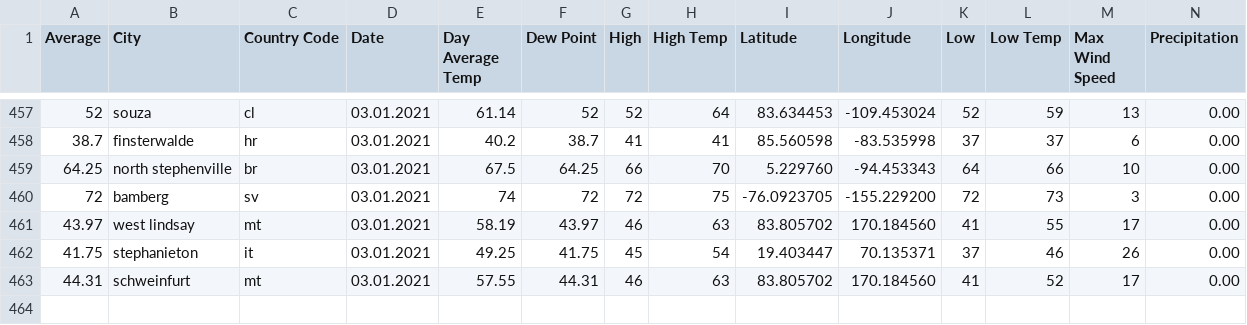
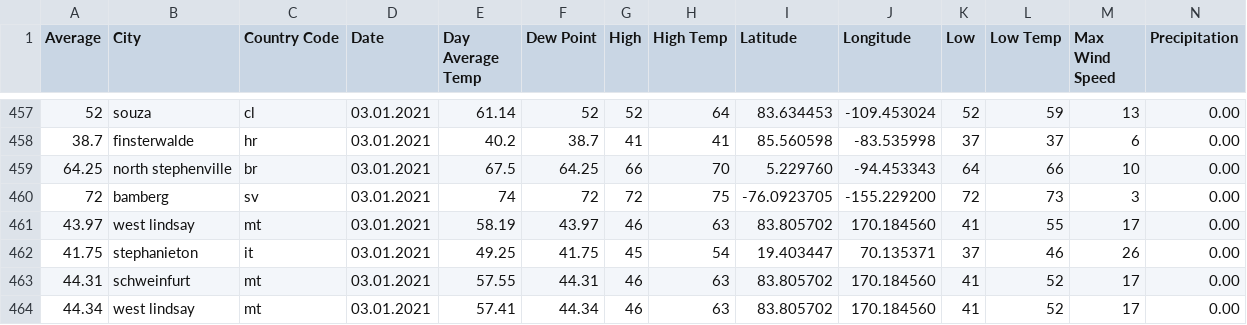
Before and after one commit to amanajas/data, a CSV file: csv/forecast.csv, drawn as a sheet; only a part is shown, gaps mark what is left out; rows hold the shown columns only; the diff names each change by its address in the sheet, - before the commit and + after, or states it on an @@ line.

Commit message:
Updating forecast

```diff
--- a/csv/forecast.csv
+++ b/csv/forecast.csv
+row 464: 44.34 | west lindsay | mt | 03.01.2021 | 57.41 | 44.34 | 46 | 63 | 83.805702 | 170.184560 | 41 | 52 | 17 | 0.00
```
